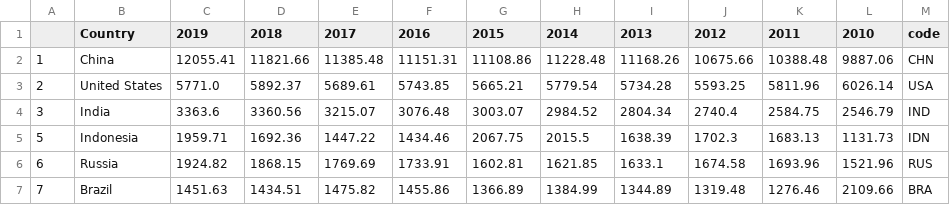
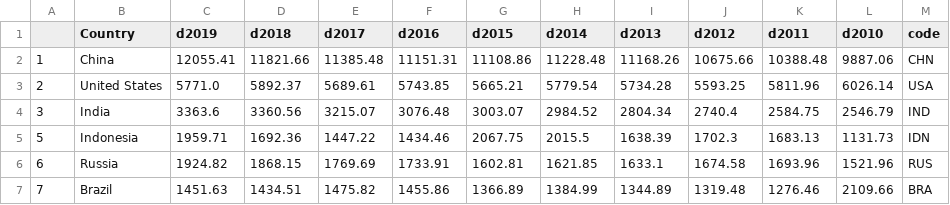
Before and after one commit to Anthem9/bitcoin_society, a CSV file: data/emissions.csv, drawn as a sheet; only a part is shown.

Commit message:
new data

```diff
--- a/data/emissions.csv
+++ b/data/emissions.csv
@@ -1,2 +1,2 @@
-,Country,2019,2018,2017,2016,2015,2014,2013,2012,2011,2010,code
+,Country,d2019,d2018,d2017,d2016,d2015,d2014,d2013,d2012,d2011,d2010,code
 1,China,12055.41,11821.66,11385.48,11151.31,11108.86,11228.48,11168.26,10675.66,10388.48,9887.06,CHN
```
Also changed, not shown: 1 other file.
